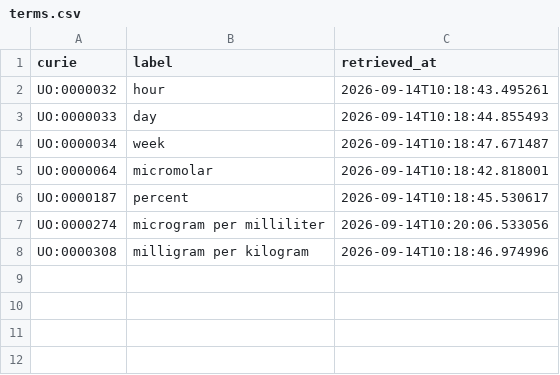
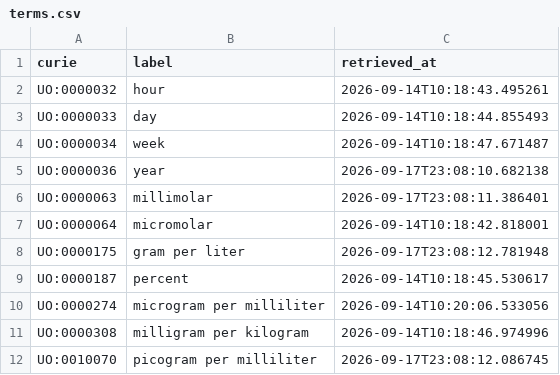
Before and after one commit to EHS-Data-Standards/somamech, a CSV file: cache/uo/terms.csv, drawn as a sheet; the diff names each change by its address in the sheet, - before the commit and + after, or states it on an @@ line.

```diff
--- a/cache/uo/terms.csv
+++ b/cache/uo/terms.csv
+row 5: UO:0000036 | year | 2026-09-17T23:08:10.682138
+row 6: UO:0000063 | millimolar | 2026-09-17T23:08:11.386401
+row 8: UO:0000175 | gram per liter | 2026-09-17T23:08:12.781948
+row 12: UO:0010070 | picogram per milliliter | 2026-09-17T23:08:12.086745
```
Also changed, not shown: 4 other files.
